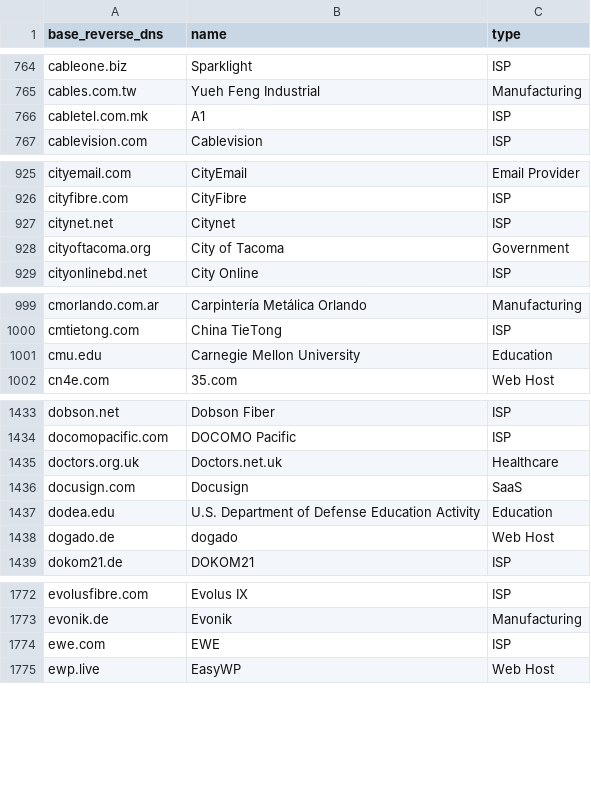
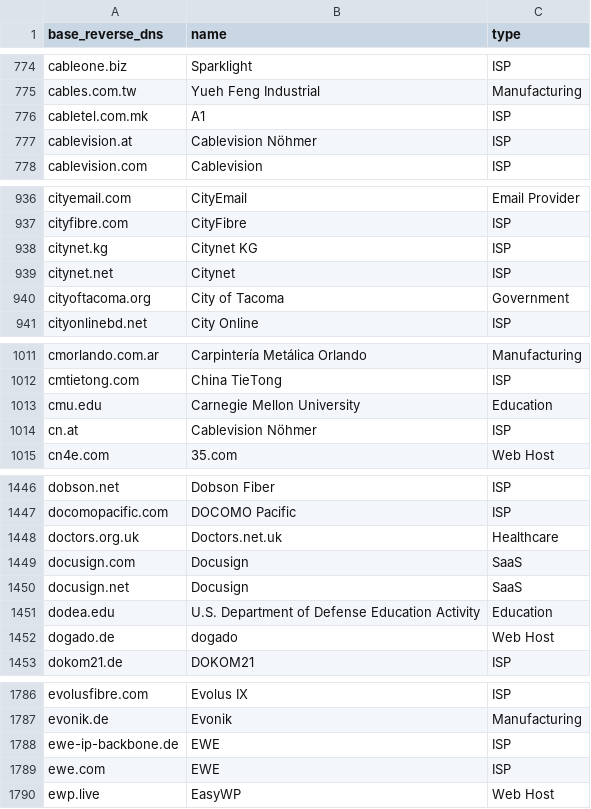
Before and after one commit to domainaware/parsedmarc, a CSV file: parsedmarc/resources/maps/base_reverse_dns_map.csv, drawn as a sheet; only a part is shown, gaps mark what is left out; the diff covers the shown part only; the diff names each change by its address in the sheet, - before the commit and + after, or states it on an @@ line.

```diff
--- a/parsedmarc/resources/maps/base_reverse_dns_map.csv
+++ b/parsedmarc/resources/maps/base_reverse_dns_map.csv
+row 777: cablevision.at | Cablevision Nöhmer | ISP
+row 938: citynet.kg | Citynet KG | ISP
+row 1014: cn.at | Cablevision Nöhmer | ISP
+row 1450: docusign.net | Docusign | SaaS
+row 1788: ewe-ip-backbone.de | EWE | ISP
```
Also changed, not shown: 35 added rows elsewhere in this file, 1 other file.
